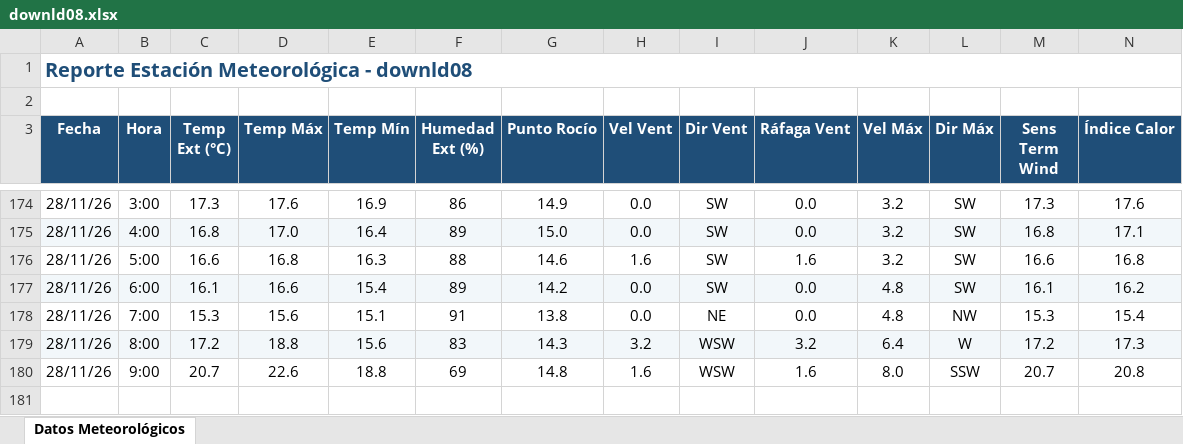
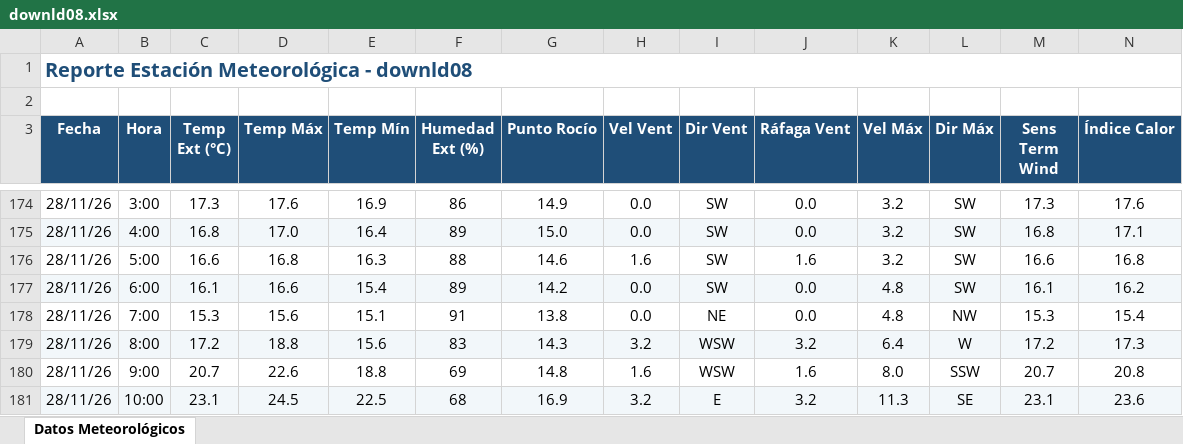
Before and after one commit to intasalta/ema_cerrillos, an Excel workbook: downld08.xlsx, sheet Datos Meteorológicos, drawn as a sheet; only a part is shown, gaps mark what is left out; values as stored, in another font and other column widths than the file's, no borders; rows hold the shown columns only; the diff names each change by its address in the sheet, - before the commit and + after, or states it on an @@ line.

```diff
--- a/downld08.xlsx (sheet Datos Meteorológicos)
+++ b/downld08.xlsx (sheet Datos Meteorológicos)
+row 181: 28/11/26 | 10:00 | 23.1 | 24.5 | 22.5 | 68 | 16.9 | 3.2 | E | 3.2 | 11.3 | SE | 23.1 | 23.6
```
Also changed, not shown: downld02.xlsx, 2 other files.
